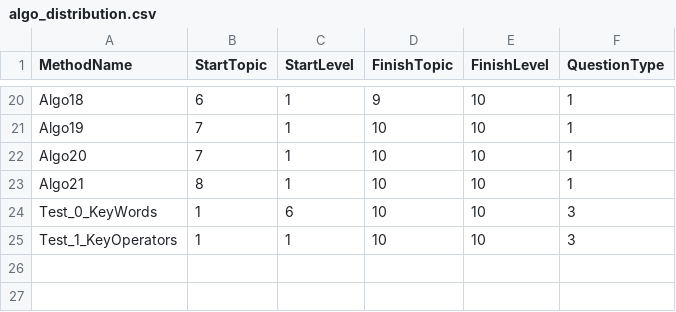
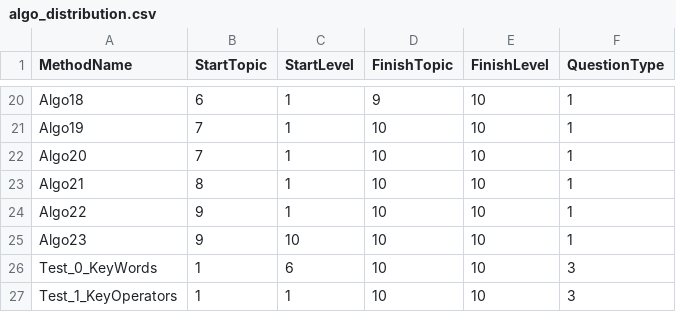
Before and after one commit to xnnn8ns/teachapp, a CSV file: Assets/Resources/algo_distribution.csv, drawn as a sheet; only a part is shown, gaps mark what is left out.

Commit message:
fix bug algo nested while

```diff
--- a/Assets/Resources/algo_distribution.csv
+++ b/Assets/Resources/algo_distribution.csv
@@ -23,2 +23,4 @@ Algo20;7;1;10;10;1
 Algo21;8;1;10;10;1
+Algo22;9;1;10;10;1
+Algo23;9;10;10;10;1
 Test_0_KeyWords;1;6;10;10;3
```
Also changed, not shown: Assets/Resources/keywords_for_test.csv, 12 other files.
